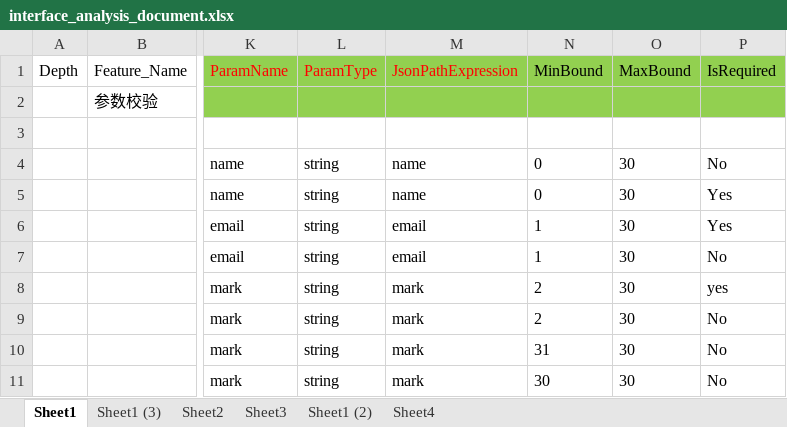
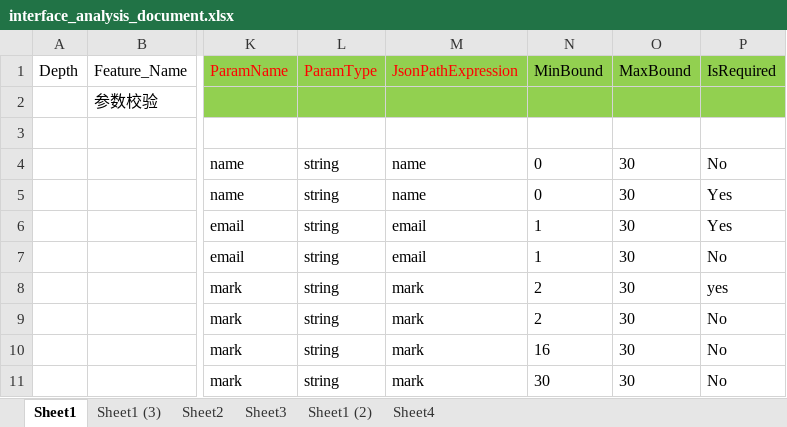
Before and after one commit to tianjiazhi/AutoWriteCase, an Excel workbook: excel_file/interface_analysis_document.xlsx, sheet Sheet1, drawn as a sheet; only a part is shown, gaps mark what is left out; values as stored, in another font and other column widths than the file's, no borders; the diff names each change by its address in the sheet, - before the commit and + after, or states it on an @@ line.

```diff
--- a/excel_file/interface_analysis_document.xlsx (sheet Sheet1)
+++ b/excel_file/interface_analysis_document.xlsx (sheet Sheet1)
-N10 (MinBound): 31
+N10 (MinBound): 16
```
Also changed, not shown: excel_file/case.xlsx, 2 other files.
